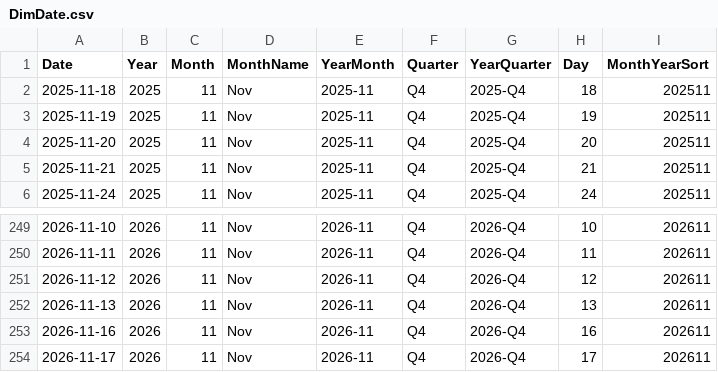
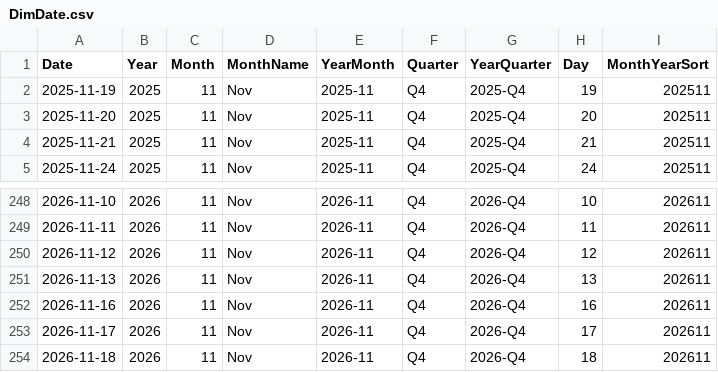
Before and after one commit to AlexTouvras/powerbi-portfolio, a CSV file: 01-finance/data/gold/DimDate.csv, drawn as a sheet; only a part is shown, gaps mark what is left out.

```diff
--- a/01-finance/data/gold/DimDate.csv
+++ b/01-finance/data/gold/DimDate.csv
@@ -1,3 +1,2 @@
 Date,Year,Month,MonthName,YearMonth,Quarter,YearQuarter,Day,MonthYearSort
-2025-11-18,2025,11,Nov,2025-11,Q4,2025-Q4,18,202511
 2025-11-19,2025,11,Nov,2025-11,Q4,2025-Q4,19,202511
@@ -254 +253,2 @@ Date,Year,Month,MonthName,YearMonth,Quarter,YearQuarter,Day,MonthYearSort
 2026-11-17,2026,11,Nov,2026-11,Q4,2026-Q4,17,202611
+2026-11-18,2026,11,Nov,2026-11,Q4,2026-Q4,18,202611
```
Also changed, not shown: 3 other files.
